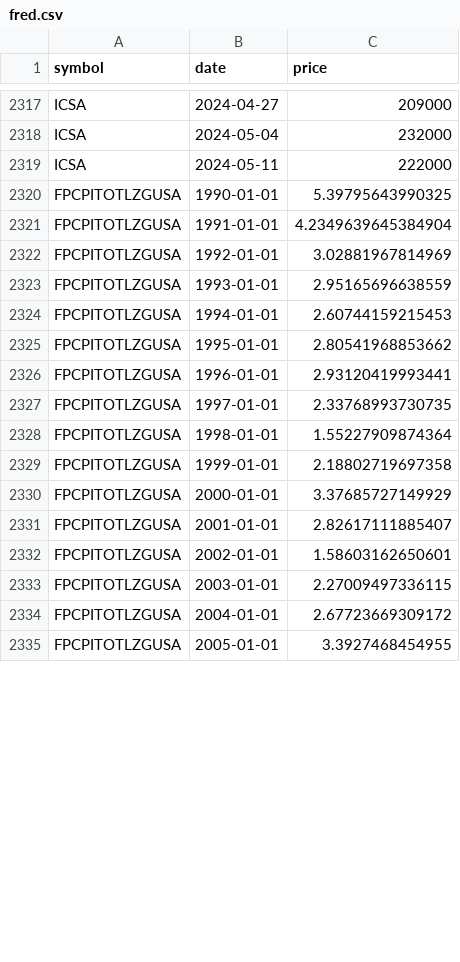
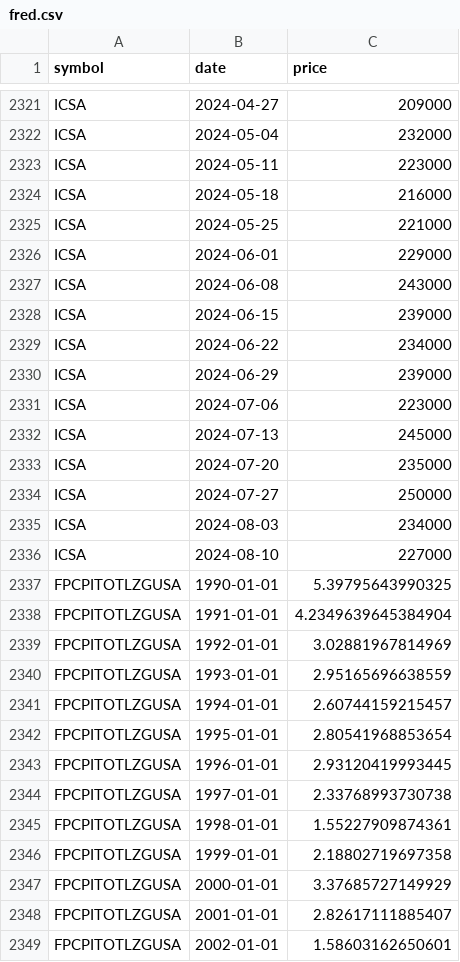
Before and after one commit to andrewheiss/datavizf24.classes.andrewheiss.com, a CSV file: files/data/processed_data/fred.csv, drawn as a sheet; only a part is shown, gaps mark what is left out; the shorter side is filled out with more unchanged rows; the diff covers the shown part only.

```diff
--- a/files/data/processed_data/fred.csv
+++ b/files/data/processed_data/fred.csv
@@ -2318,3 +2322,16 @@ ICSA,2024-04-27,209000
 ICSA,2024-05-04,232000
-ICSA,2024-05-11,222000
+ICSA,2024-05-11,223000
+ICSA,2024-05-18,216000
+ICSA,2024-05-25,221000
+ICSA,2024-06-01,229000
+ICSA,2024-06-08,243000
+ICSA,2024-06-15,239000
+ICSA,2024-06-22,234000
+ICSA,2024-06-29,239000
+ICSA,2024-07-06,223000
+ICSA,2024-07-13,245000
+ICSA,2024-07-20,235000
+ICSA,2024-07-27,250000
+ICSA,2024-08-03,234000
+ICSA,2024-08-10,227000
 FPCPITOTLZGUSA,1990-01-01,5.39795643990325
@@ -2323,7 +2340,7 @@ FPCPITOTLZGUSA,1992-01-01,3.02881967814969
 FPCPITOTLZGUSA,1993-01-01,2.95165696638559
-FPCPITOTLZGUSA,1994-01-01,2.60744159215453
-FPCPITOTLZGUSA,1995-01-01,2.80541968853662
-FPCPITOTLZGUSA,1996-01-01,2.93120419993441
-FPCPITOTLZGUSA,1997-01-01,2.33768993730735
-FPCPITOTLZGUSA,1998-01-01,1.55227909874364
+FPCPITOTLZGUSA,1994-01-01,2.60744159215457
+FPCPITOTLZGUSA,1995-01-01,2.80541968853654
+FPCPITOTLZGUSA,1996-01-01,2.93120419993445
+FPCPITOTLZGUSA,1997-01-01,2.33768993730738
+FPCPITOTLZGUSA,1998-01-01,1.55227909874361
 FPCPITOTLZGUSA,1999-01-01,2.18802719697358
```
Also changed, not shown: 11 added rows and 16 edited cells elsewhere in this file, files/data/processed_data/wdi_annotations.csv, files/data/processed_data/wdi_lifeexp.csv, 2 other files.
